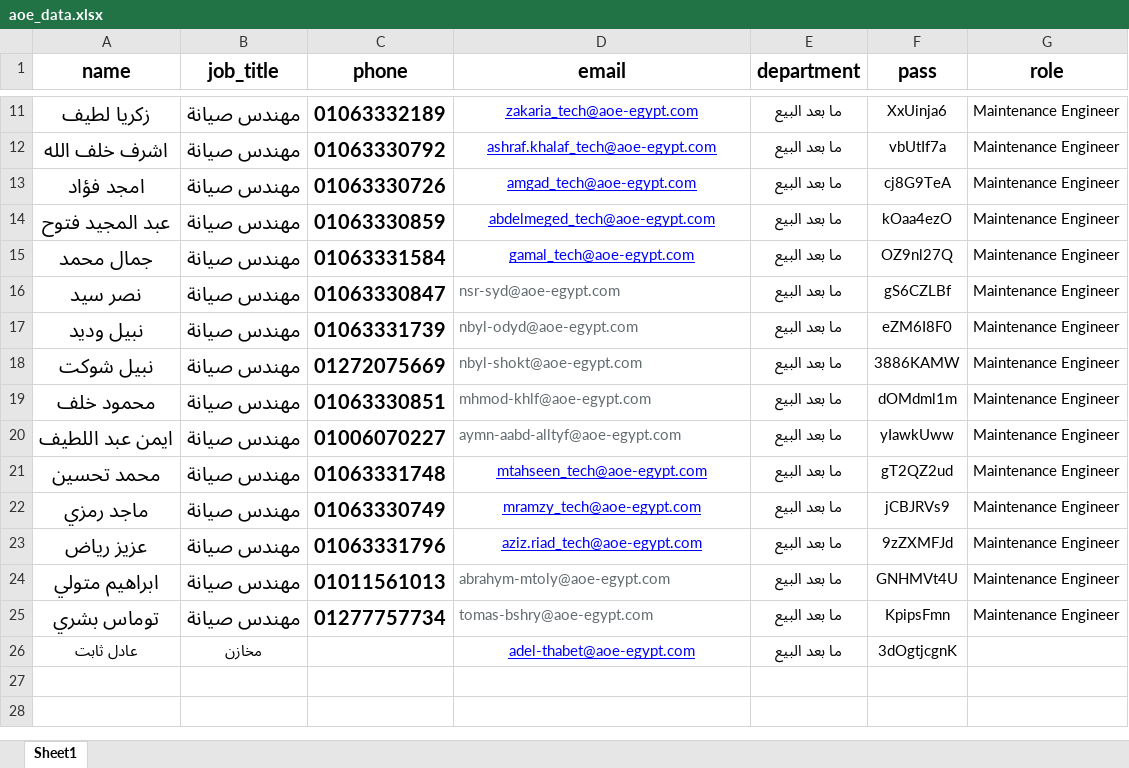
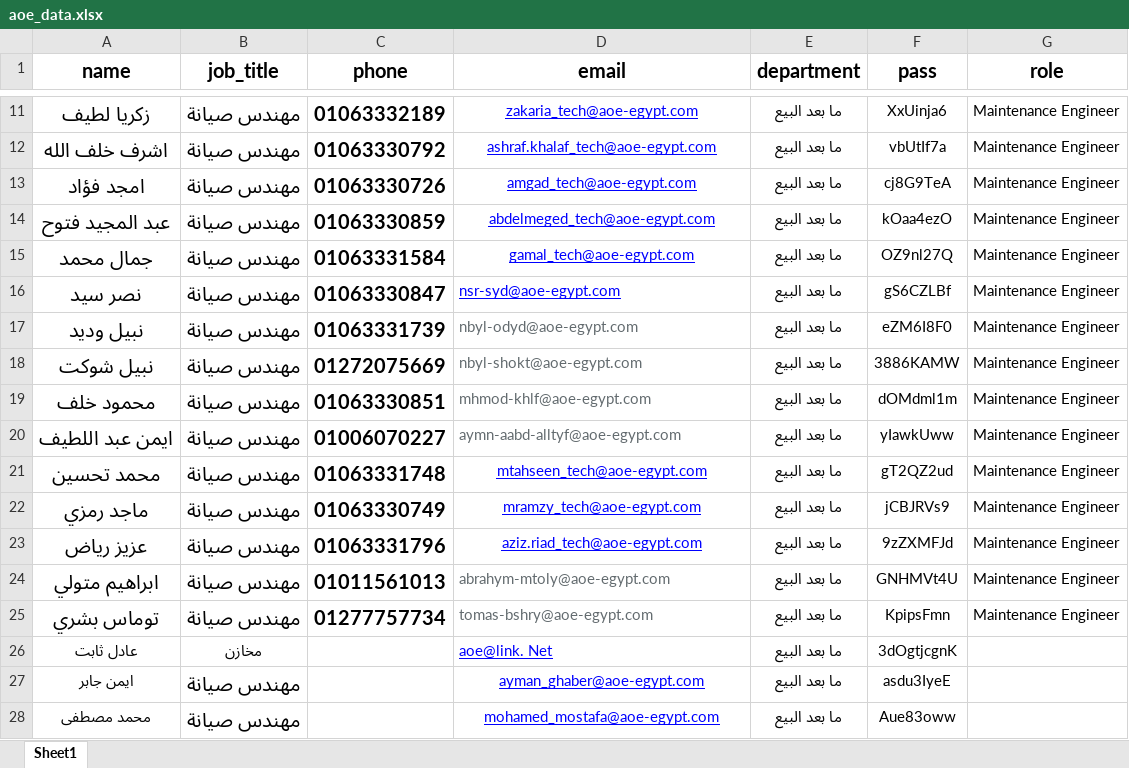
Before and after one commit to mohIbrahim/aoe_system, an Excel workbook: public/excel/aoe_data.xlsx, sheet Sheet1, drawn as a sheet; only a part is shown, gaps mark what is left out; values as stored, in another font and other column widths than the file's, no borders; the diff names each change by its address in the sheet, - before the commit and + after, or states it on an @@ line.

Commit message:
add two employees to aoe_ sheet and update jobtitle class

```diff
--- a/public/excel/aoe_data.xlsx (sheet Sheet1)
+++ b/public/excel/aoe_data.xlsx (sheet Sheet1)
@@ D16 underline: off → on, text colour: #636B6F → #0000FF @@
-D26 (email): adel-thabet@aoe-egypt.com
+D26 (email): aoe@link. Net
-D26 alignment: center
+D26 alignment: left
+row 27: ايمن جابر | مهندس صيانة |  | ayman_ghaber@aoe-egypt.com | ما بعد البيع | asdu3IyeE
+row 28: محمد مصطفى | مهندس صيانة |  | mohamed_mostafa@aoe-egypt.com | ما بعد البيع | Aue83oww
```
Also changed, not shown: 1 other file.
